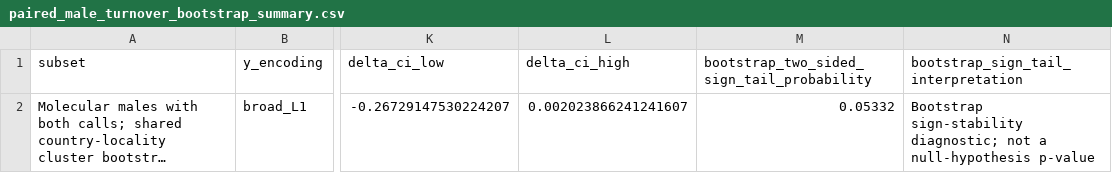
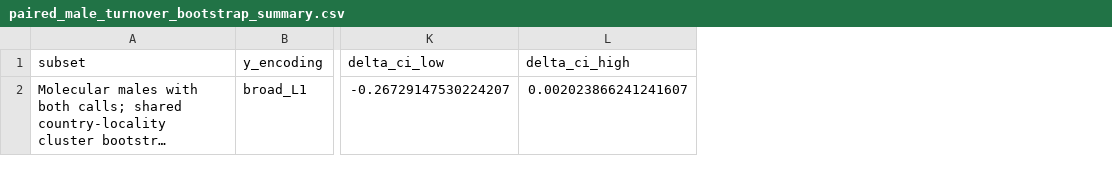
Before and after one commit to diana-samarkhanova/central-asia-uniparental-adna, a CSV file: results/aadr-v66p1_2026-07-25/tables/paired_male_turnover_bootstrap_summary.csv, drawn as a sheet; only a part is shown, gaps mark what is left out; long unchanged cells end in …; the diff names each change by its address in the sheet, - before the commit and + after, or states it on an @@ line.

```diff
--- a/results/aadr-v66p1_2026-07-25/tables/paired_male_turnover_bootstrap_summary.csv
+++ b/results/aadr-v66p1_2026-07-25/tables/paired_male_turnover_bootstrap_summary.csv
-column M, rows 1-2: bootstrap_two_sided_sign_tail_probability | 0.05332
-column N, rows 1-2: bootstrap_sign_tail_interpretation | Bootstrap sign-stability diagnostic; not a null-hypothesis p-value
```
Also changed, not shown: data/SOURCES.tsv, results/aadr-v66p1_2026-07-25/tables/global_composition_sensitivity_tests.csv, 55 other files.
